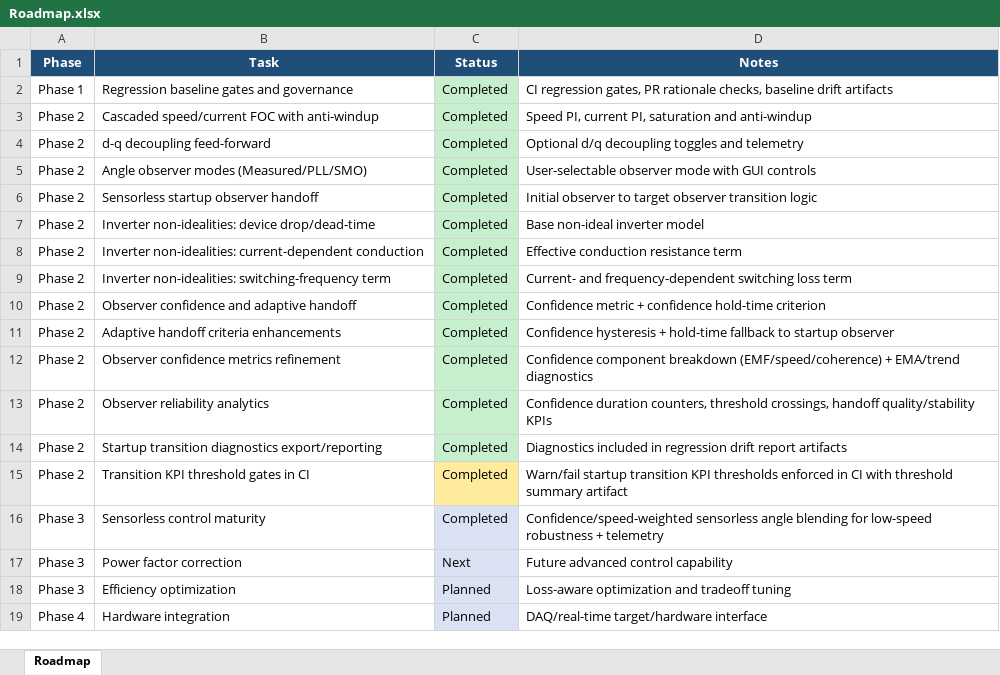
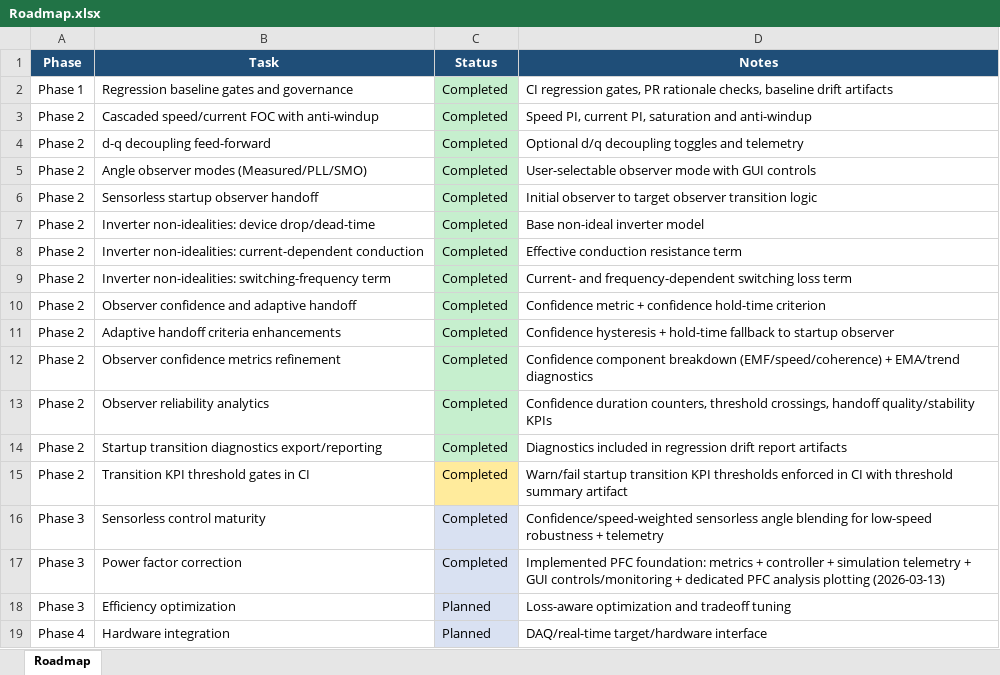
Before and after one commit to aminekhettat/BLDC-Simulator, an Excel workbook: Roadmap/Roadmap.xlsx, sheet Roadmap, drawn as a sheet; values as stored, in another font and other column widths than the file's, no borders; the diff names each change by its address in the sheet, - before the commit and + after, or states it on an @@ line.

Commit message:
feat: add PFC analysis plotting and roadmap update

```diff
--- a/Roadmap/Roadmap.xlsx (sheet Roadmap)
+++ b/Roadmap/Roadmap.xlsx (sheet Roadmap)
-C17 (Status): Next
+C17 (Status): Completed
-D17 (Notes): Future advanced control capability
+D17 (Notes): Implemented PFC foundation: metrics + controller + simulation telemetry + GUI controls/monitoring + dedicated PFC analysis plotting (2026-03-13)
```
Also changed, not shown: 3 other files.
